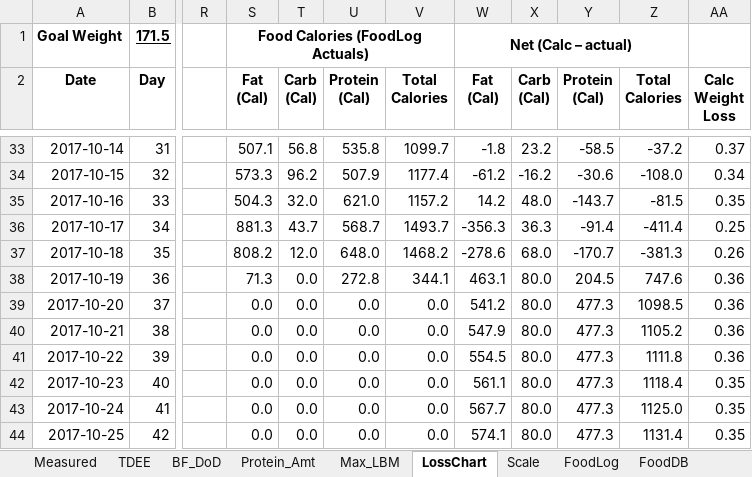
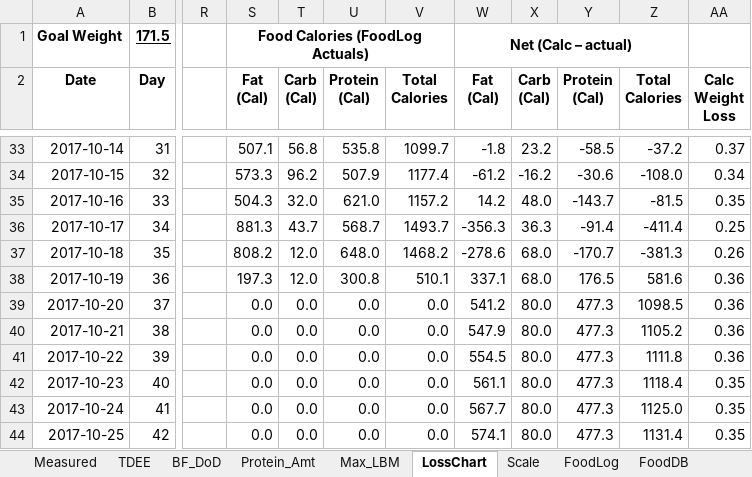
Before and after one commit to OpenKeto/KetoStuff, an Excel workbook: Calculators/Spreadsheet Calculators/DGG-LossPotential.xlsx, sheet LossChart, drawn as a sheet; only a part is shown, gaps mark what is left out; values as stored, in another font and other column widths than the file's, no borders; the diff names each change by its address in the sheet, - before the commit and + after, or states it on an @@ line.

```diff
--- a/Calculators/Spreadsheet Calculators/DGG-LossPotential.xlsx (sheet LossChart)
+++ b/Calculators/Spreadsheet Calculators/DGG-LossPotential.xlsx (sheet LossChart)
-S38 (Fat (Cal)): 71.3
+S38 (Fat (Cal)): 197.3
-T38 (Carb (Cal)): 0.0
+T38 (Carb (Cal)): 12.0
-U38 (Protein (Cal)): 272.8
+U38 (Protein (Cal)): 300.8
-V38 (Total Calories): 344.1
+V38 (Total Calories): 510.1
-W38 (Fat (Cal)): 463.1
+W38 (Fat (Cal)): 337.1
-X38 (Carb (Cal)): 80.0
+X38 (Carb (Cal)): 68.0
-Y38 (Protein (Cal)): 204.5
+Y38 (Protein (Cal)): 176.5
-Z38 (Total Calories): 747.6
+Z38 (Total Calories): 581.6
```
Also changed, not shown: sheet FoodLog, formulas that keep their value.
